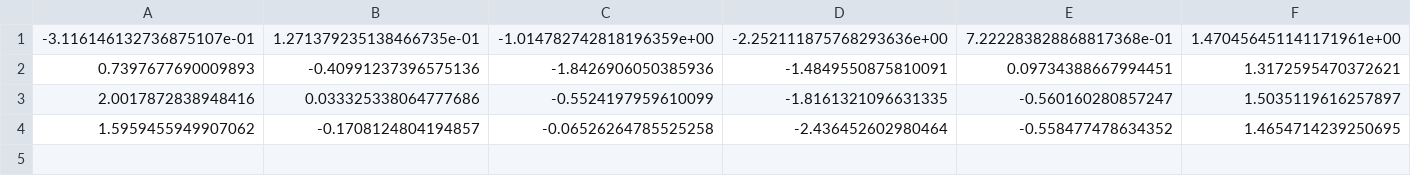
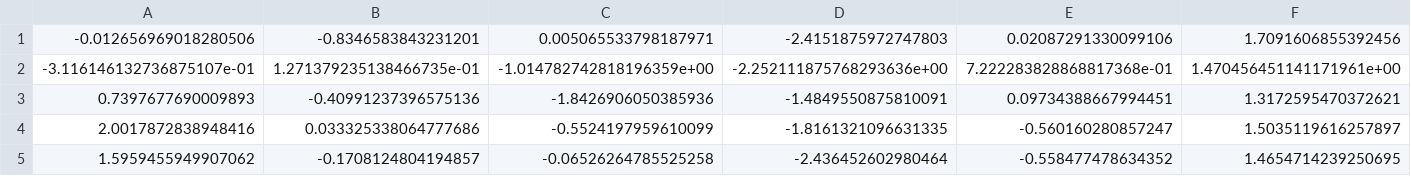
Before and after one commit to skymanaditya1/ocrtoc_iiith, a CSV file: ocrtoc_perception/config/arm_poses_Franka_realsense.csv, drawn as a sheet; only a part is shown; rows hold the shown columns only; the diff names each change by its address in the sheet, - before the commit and + after, or states it on an @@ line.

```diff
--- a/ocrtoc_perception/config/arm_poses_Franka_realsense.csv
+++ b/ocrtoc_perception/config/arm_poses_Franka_realsense.csv
+row 1: -0.012656969018280506 | -0.8346583843231201 | 0.005065533798187971 | -2.4151875972747803 | 0.02087291330099106 | 1.7091606855392456
```
Also changed, not shown: 31 other files.
